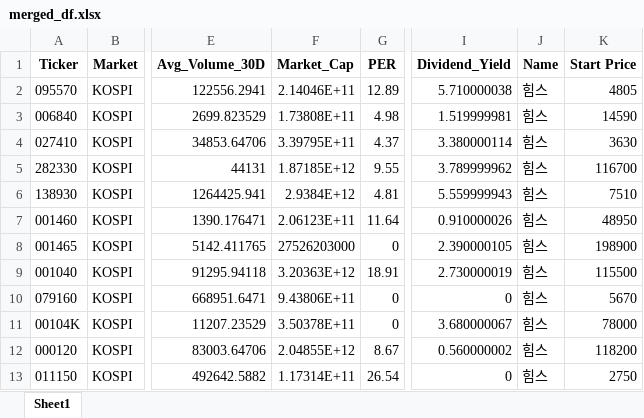
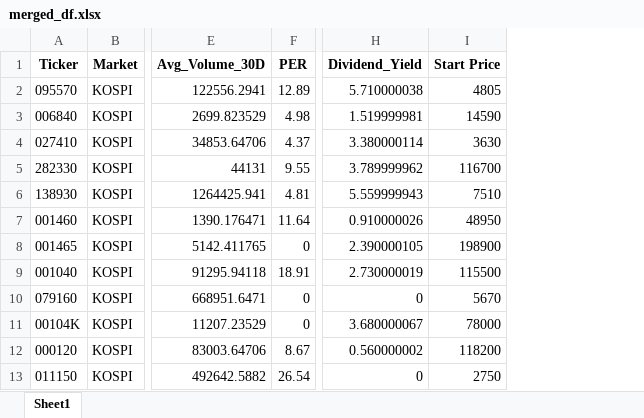
Before and after one commit to smin20/magicsplit, an Excel workbook: merged_df.xlsx, sheet Sheet1, drawn as a sheet; only a part is shown, gaps mark what is left out; values as stored, in another font and other column widths than the file's, no borders; the diff names each change by its address in the sheet, - before the commit and + after, or states it on an @@ line.

```diff
--- a/merged_df.xlsx (sheet Sheet1)
+++ b/merged_df.xlsx (sheet Sheet1)
-column F (Market_Cap), rows 2-13: 2.14046E+11 | 1.73808E+11 | 3.39795E+11 | 1.87185E+12 | 2.9384E+12 | 2.06123E+11 | 27526203000 | 3.20363E+12 | 9.43806E+11 | 3.50378E+11 | 2.04855E+12 | 1.17314E+11
-column J (Name), rows 2-13: all 힘스
```
Also changed, not shown: df_tickers.xlsx, volatility_df.xlsx, 3 other files.
